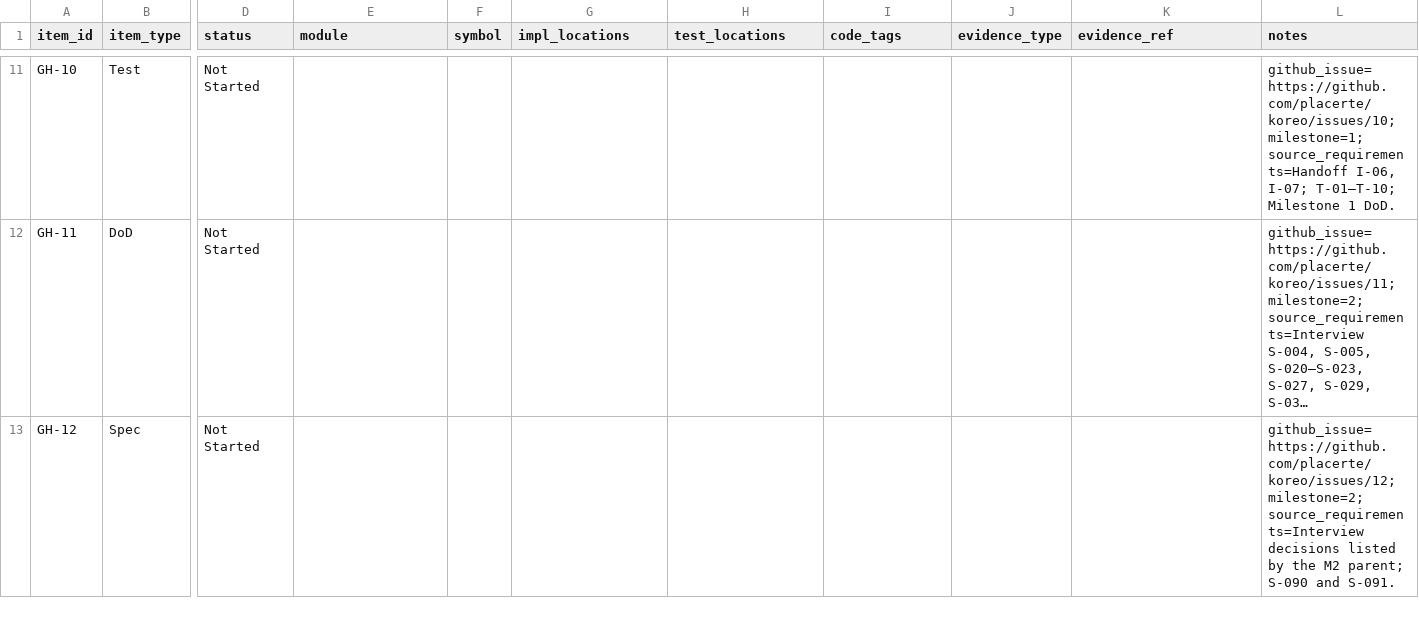
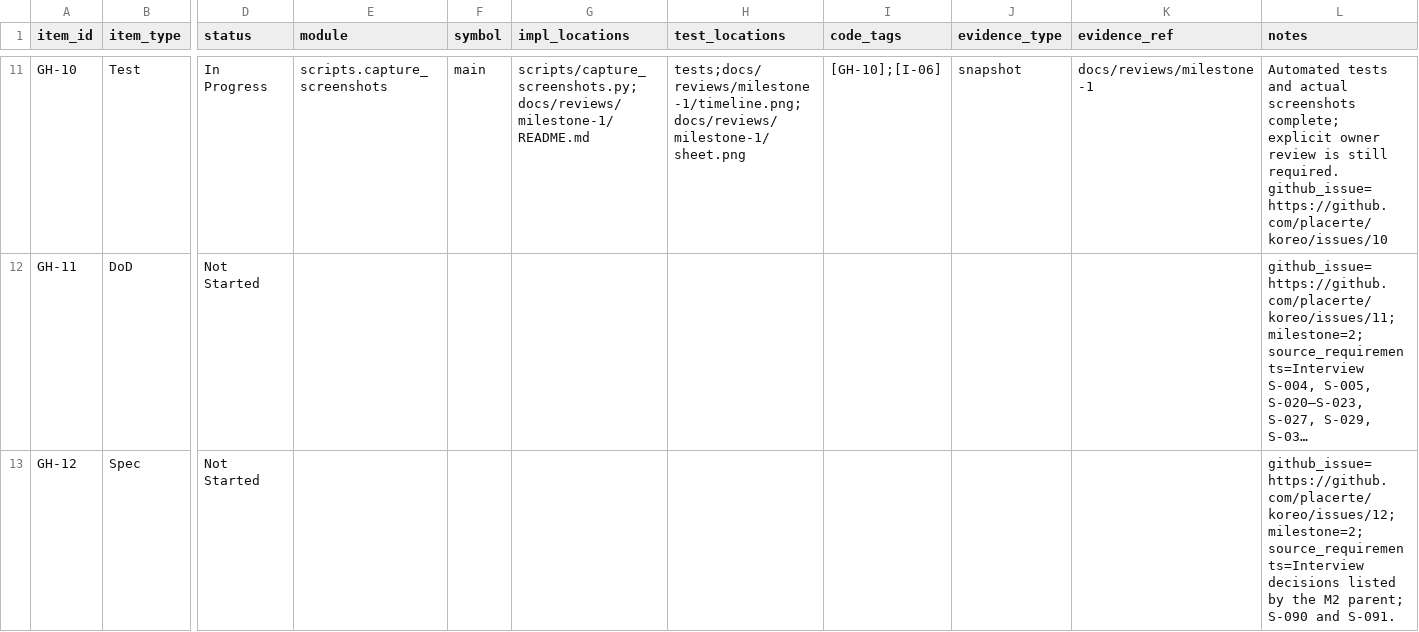
Before and after one commit to placerte/koreo, a CSV file: docs/progress_tracker.csv, drawn as a sheet; only a part is shown, gaps mark what is left out; long unchanged cells end in …; the diff covers the shown part only; the diff names each change by its address in the sheet, - before the commit and + after, or states it on an @@ line.

Commit message:
feat: deliver milestone 1 read-only prototype

```diff
--- a/docs/progress_tracker.csv
+++ b/docs/progress_tracker.csv
-D11 (status): Not Started
+D11 (status): In Progress
-E11 (module): (empty)
+E11 (module): scripts.capture_screenshots
-F11 (symbol): (empty)
+F11 (symbol): main
-G11 (impl_locations): (empty)
+G11 (impl_locations): scripts/capture_screenshots.py;docs/reviews/milestone-1/README.md
-H11 (test_locations): (empty)
+H11 (test_locations): tests;docs/reviews/milestone-1/timeline.png;docs/reviews/milestone-1/sheet.png
-I11 (code_tags): (empty)
+I11 (code_tags): [GH-10];[I-06]
-J11 (evidence_type): (empty)
+J11 (evidence_type): snapshot
-K11 (evidence_ref): (empty)
+K11 (evidence_ref): docs/reviews/milestone-1
-L11 (notes): github_issue=https://github.com/placerte/koreo/issues/10; milestone=1; source_requirements=Handoff I-06, I-07; T-01–T-10; Milestone 1 DoD.
+L11 (notes): Automated tests and actual screenshots complete; explicit owner review is still required. github_issue=https://github.com/placerte/koreo/issues/10
```
Also changed, not shown: 67 edited cells elsewhere in this file, 28 other files.
